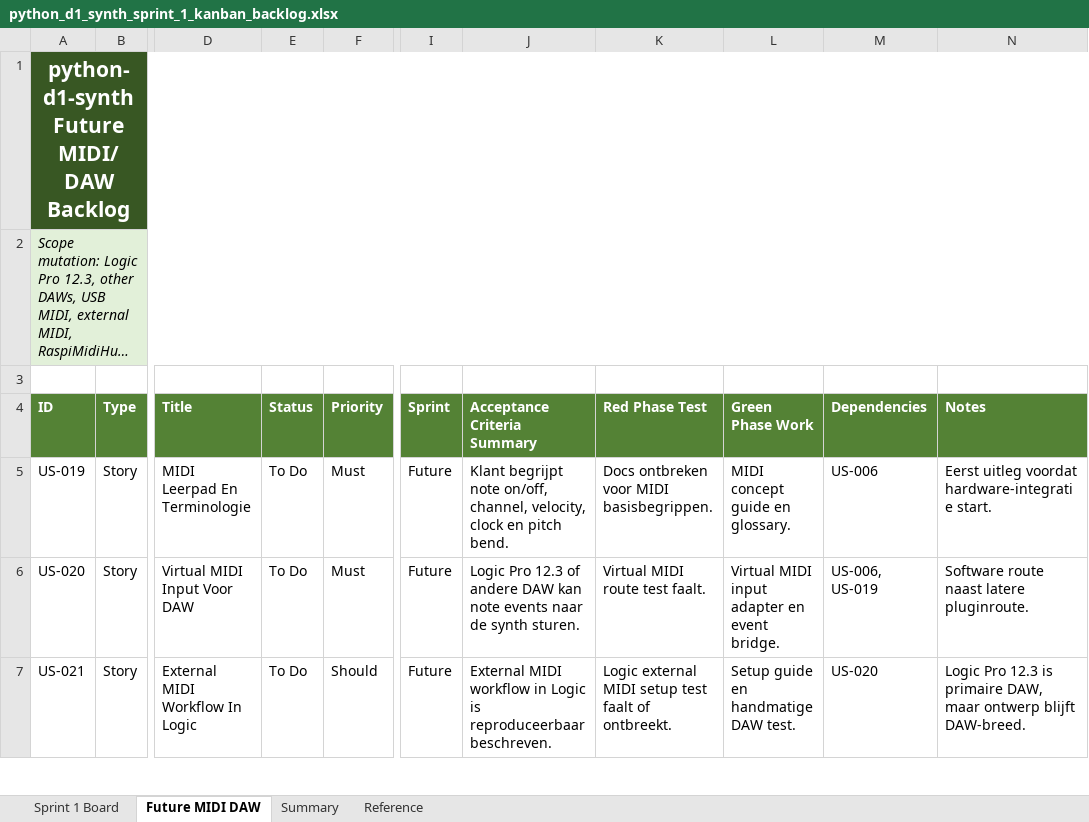
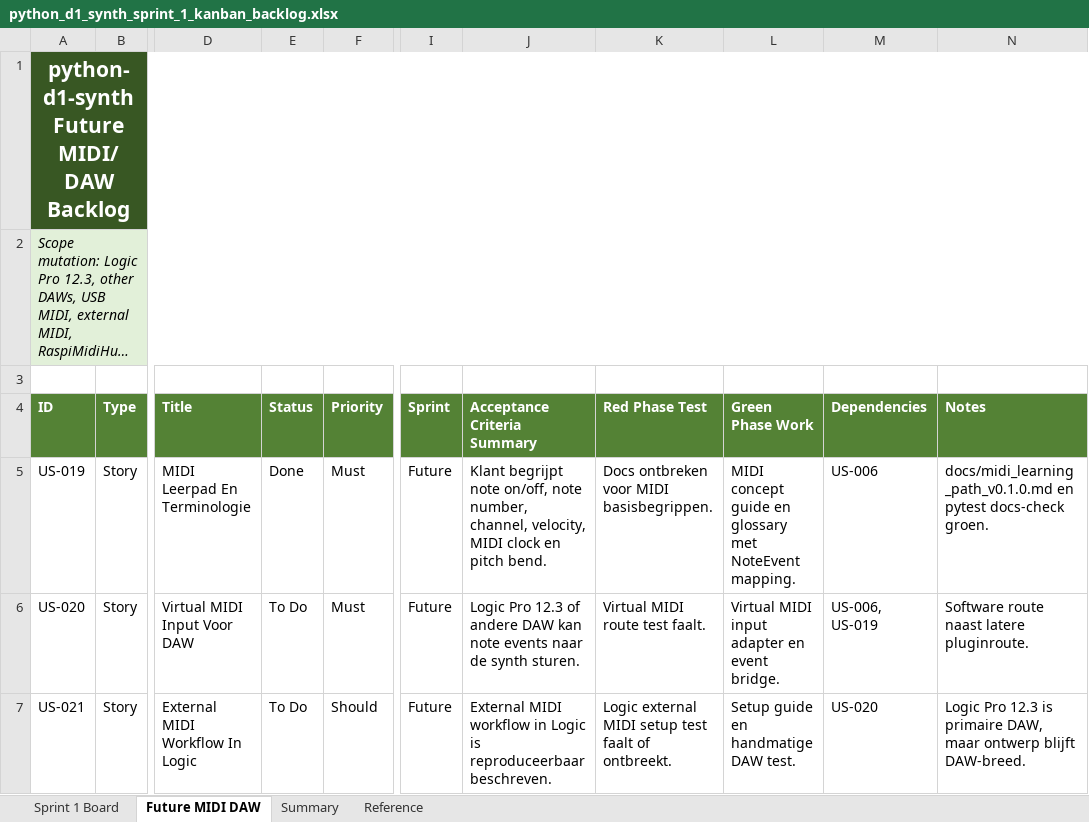
Before and after one commit to pappavis/python-d1-synth, an Excel workbook: outputs/CHATOD-20260709-D1PY-MVP-001/python_d1_synth_sprint_1_kanban_backlog.xlsx, sheet Future MIDI DAW, drawn as a sheet; only a part is shown, gaps mark what is left out; long unchanged cells end in …; values as stored, in another font and other column widths than the file's, no borders; table styles not drawn; the diff names each change by its address in the sheet, - before the commit and + after, or states it on an @@ line.

Commit message:
Complete US-019 midi learning path

```diff
--- a/outputs/CHATOD-20260709-D1PY-MVP-001/python_d1_synth_sprint_1_kanban_backlog.xlsx (sheet Future MIDI DAW)
+++ b/outputs/CHATOD-20260709-D1PY-MVP-001/python_d1_synth_sprint_1_kanban_backlog.xlsx (sheet Future MIDI DAW)
-E5 (Status): To Do
+E5 (Status): Done
-J5 (Acceptance Criteria Summary): …note on/off, channel, velocity, clock en…
+J5 (Acceptance Criteria Summary): …note on/off, note number, channel, velocity, MIDI clock en…
-L5 (Green Phase Work): MIDI concept guide en glossary.
+L5 (Green Phase Work): MIDI concept guide en glossary met NoteEvent mapping.
-N5 (Notes): Eerst uitleg voordat hardware-integratie start.
+N5 (Notes): docs/midi_learning_path_v0.1.0.md en pytest docs-check groen.
```
Also changed, not shown: 6 other files.
